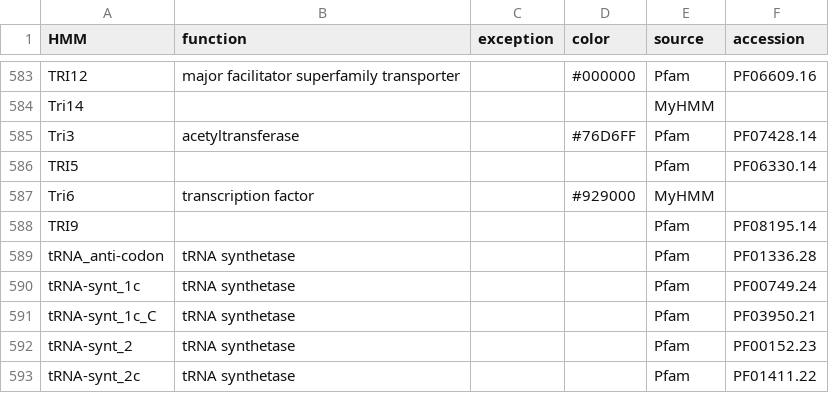
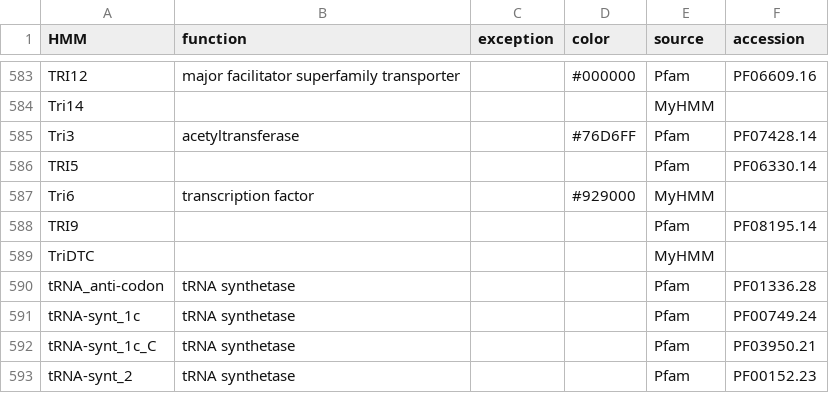
Before and after one commit to ydmatsd/funbgcex, a CSV file: funbgcex/data/HTML/hmm.csv, drawn as a sheet; only a part is shown, gaps mark what is left out; the shorter side is filled out with more unchanged rows.

```diff
--- a/funbgcex/data/HTML/hmm.csv
+++ b/funbgcex/data/HTML/hmm.csv
@@ -588,2 +588,3 @@ Tri6,transcription factor,,#929000,MyHMM,
 TRI9,,,,Pfam,PF08195.14
+TriDTC,,,,MyHMM,
 tRNA_anti-codon,tRNA synthetase,,,Pfam,PF01336.28
```
Also changed, not shown: 21 other files.
